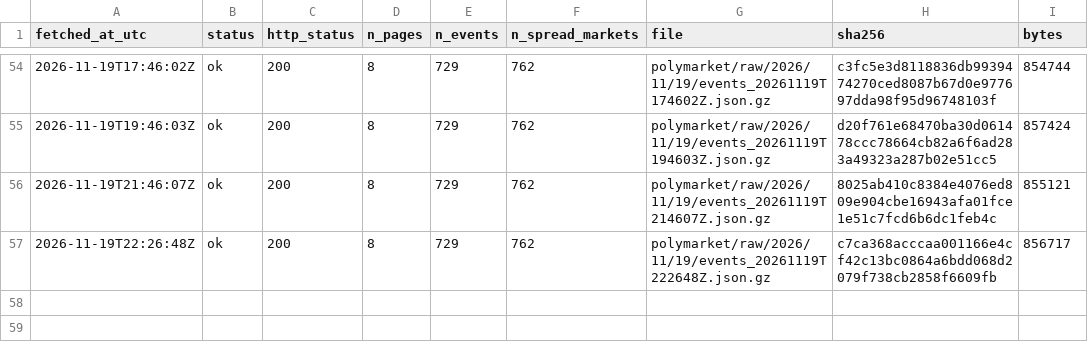
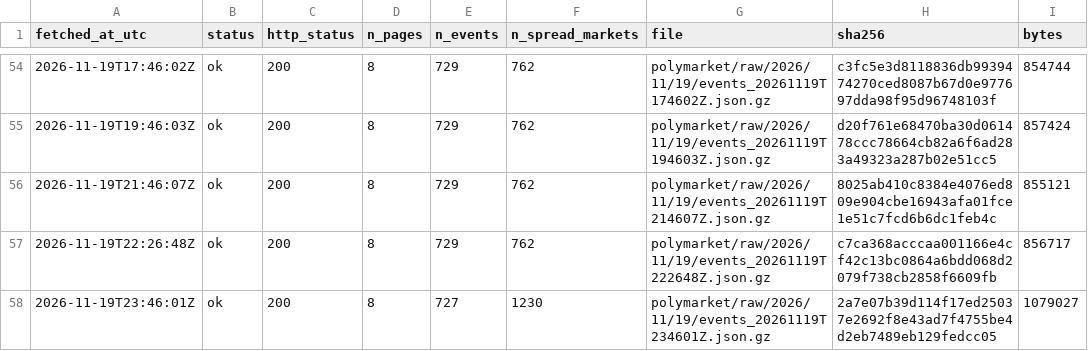
Before and after one commit to ohektner/shac-sb-index, a CSV file: data/status/polymarket_snapshot_log.csv, drawn as a sheet; only a part is shown, gaps mark what is left out.

```diff
--- a/data/status/polymarket_snapshot_log.csv
+++ b/data/status/polymarket_snapshot_log.csv
@@ -57 +57,2 @@ fetched_at_utc,status,http_status,n_pages,n_events,n_spread_markets,file,sha256,
 2026-11-19T22:26:48Z,ok,200,8,729,762,polymarket/raw/2026/11/19/events_20261119T222648Z.json.gz,c7ca368acccaa001166e4cf42c13bc0864a6bdd068d2079f738cb2858f6609fb,856717
+2026-11-19T23:46:01Z,ok,200,8,727,1230,polymarket/raw/2026/11/19/events_20261119T234601Z.json.gz,2a7e07b39d114f17ed25037e2692f8e43ad7f4755be4d2eb7489eb129fedcc05,1079027
```
